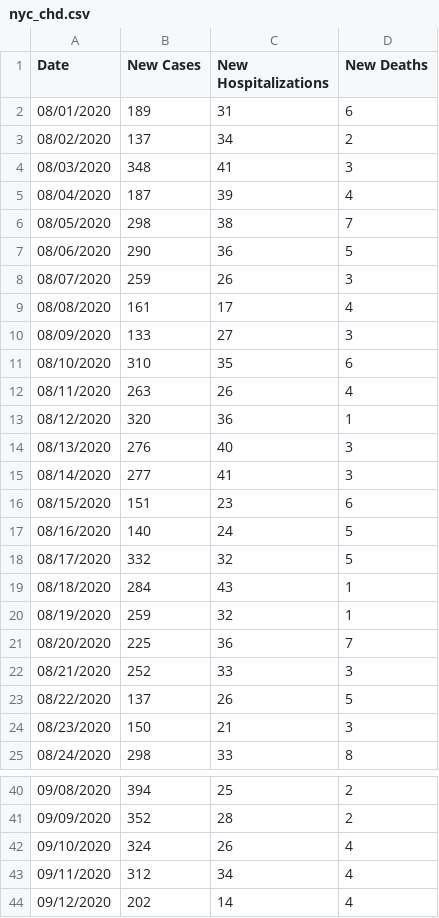
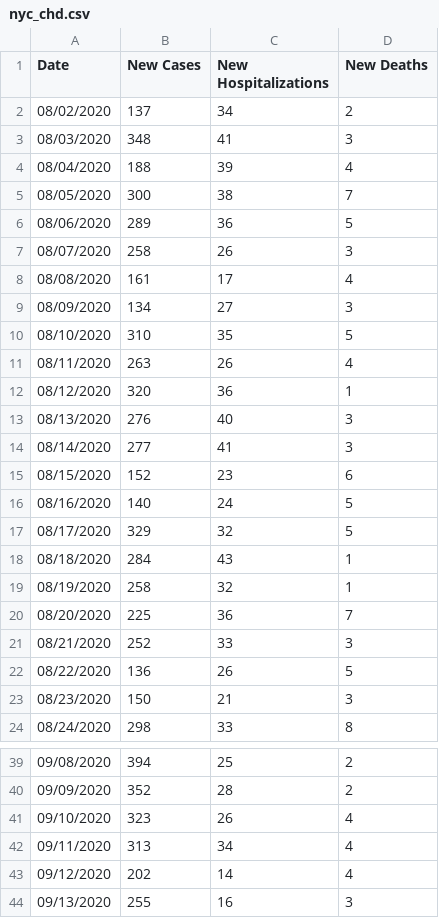
Before and after one commit to violettracker/nyutracker, a CSV file: dynamic/nyc_chd.csv, drawn as a sheet; only a part is shown, gaps mark what is left out; the shorter side is filled out with more unchanged rows; the diff covers the shown part only.

```diff
--- a/dynamic/nyc_chd.csv
+++ b/dynamic/nyc_chd.csv
@@ -1,12 +1,11 @@
 Date,New Cases,New Hospitalizations,New Deaths
-08/01/2020,189,31,6
 08/02/2020,137,34,2
 08/03/2020,348,41,3
-08/04/2020,187,39,4
-08/05/2020,298,38,7
-08/06/2020,290,36,5
-08/07/2020,259,26,3
+08/04/2020,188,39,4
+08/05/2020,300,38,7
+08/06/2020,289,36,5
+08/07/2020,258,26,3
 08/08/2020,161,17,4
-08/09/2020,133,27,3
-08/10/2020,310,35,6
+08/09/2020,134,27,3
+08/10/2020,310,35,5
 08/11/2020,263,26,4
@@ -15,10 +14,10 @@ Date,New Cases,New Hospitalizations,New Deaths
 08/14/2020,277,41,3
-08/15/2020,151,23,6
+08/15/2020,152,23,6
 08/16/2020,140,24,5
-08/17/2020,332,32,5
+08/17/2020,329,32,5
 08/18/2020,284,43,1
-08/19/2020,259,32,1
+08/19/2020,258,32,1
 08/20/2020,225,36,7
 08/21/2020,252,33,3
-08/22/2020,137,26,5
+08/22/2020,136,26,5
 08/23/2020,150,21,3
@@ -41,4 +40,4 @@ Date,New Cases,New Hospitalizations,New Deaths
 09/09/2020,352,28,2
-09/10/2020,324,26,4
-09/11/2020,312,34,4
+09/10/2020,323,26,4
+09/11/2020,313,34,4
 09/12/2020,202,14,4
```
Also changed, not shown: 1 added row and 91 edited cells elsewhere in this file, dynamic/nyc_positivity.csv, dynamic/nyc_positivity_zip.csv.
